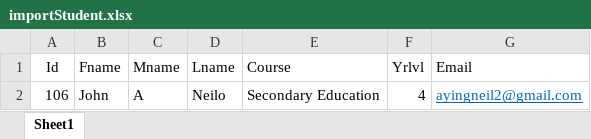
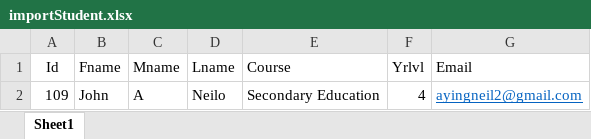
Before and after one commit to Neil1515/InternGuide, an Excel workbook: ImportStudent/importStudent.xlsx, sheet Sheet1, drawn as a sheet; values as stored, in another font and other column widths than the file's, no borders; the diff names each change by its address in the sheet, - before the commit and + after, or states it on an @@ line.

```diff
--- a/ImportStudent/importStudent.xlsx (sheet Sheet1)
+++ b/ImportStudent/importStudent.xlsx (sheet Sheet1)
-A2 (Id): 106
+A2 (Id): 109
```
Also changed, not shown: ImportStudent/ImportCompanySample.xlsx, 6 other files.
